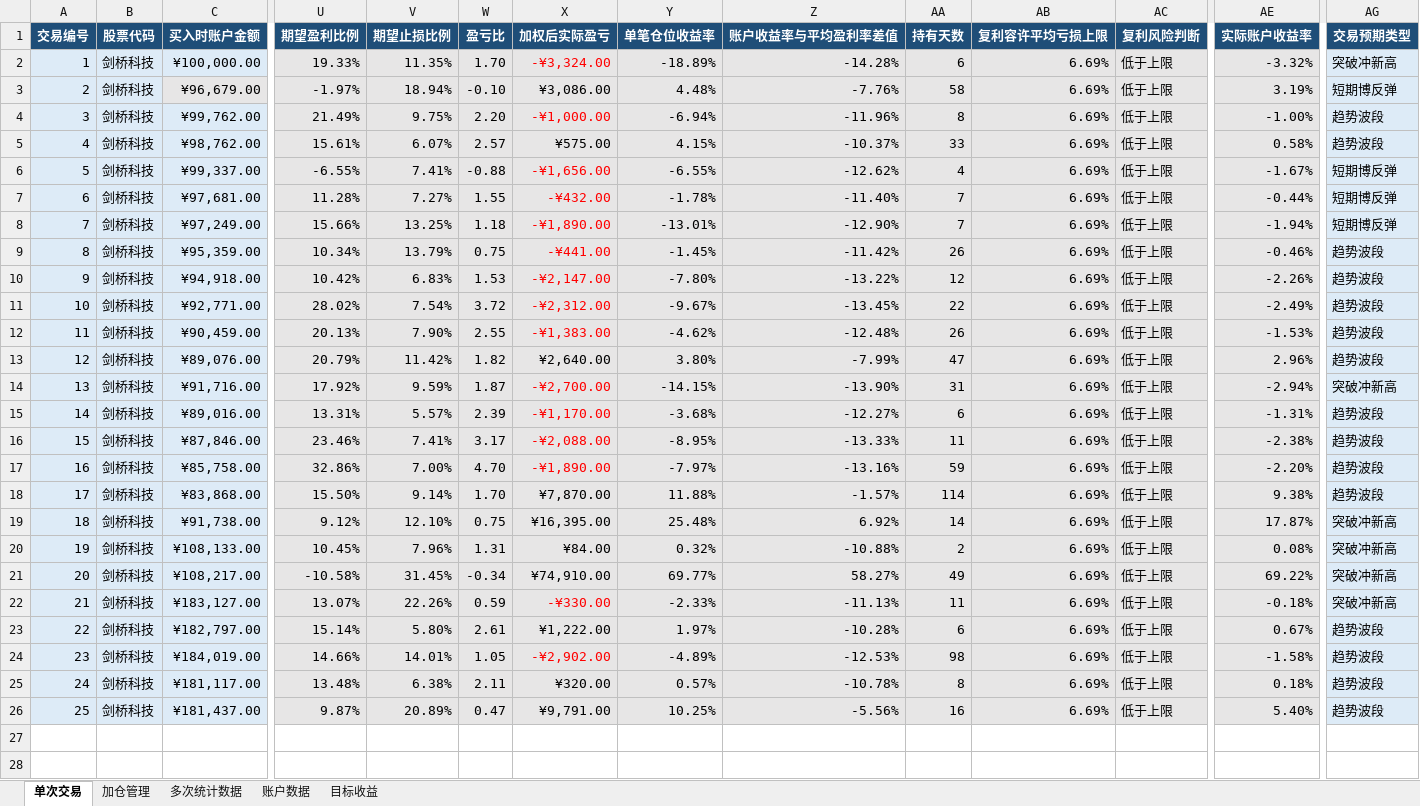
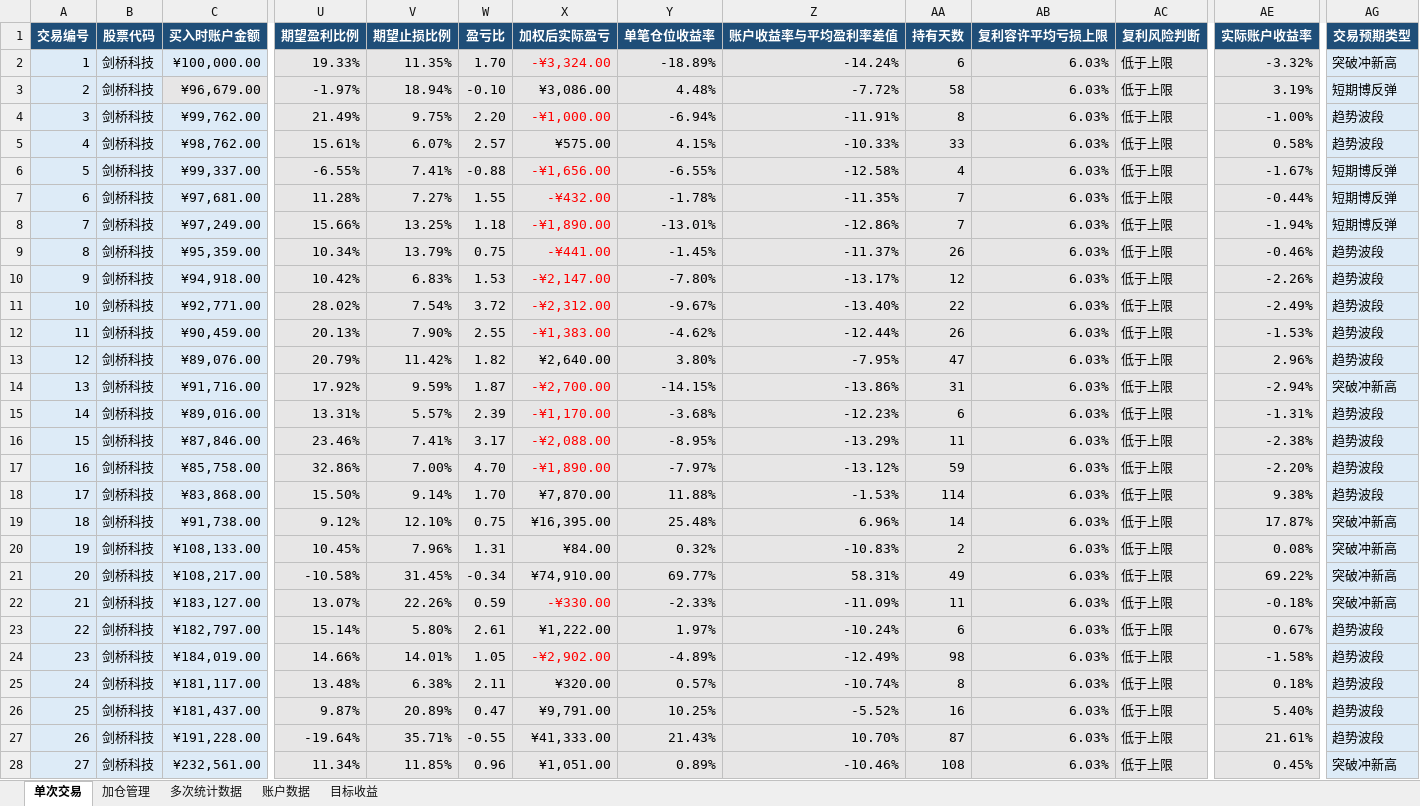
Before and after one commit to yooner/learn_socks, an Excel workbook: 交易管理系统200日均线往上操作.xlsx, sheet 单次交易, drawn as a sheet; only a part is shown, gaps mark what is left out; values as stored, in another font and other column widths than the file's, no borders; conditional formats and table styles not drawn; rows hold the shown columns only; the diff covers the shown part only; the diff names each change by its address in the sheet, - before the commit and + after, or states it on an @@ line.

```diff
--- a/交易管理系统200日均线往上操作.xlsx (sheet 单次交易)
+++ b/交易管理系统200日均线往上操作.xlsx (sheet 单次交易)
-Z2 (账户收益率与平均盈利率差值): -14.28%
+Z2 (账户收益率与平均盈利率差值): -14.24%
-AB2:AB26 (复利容许平均亏损上限): 6.69%
+AB2:AB26 (复利容许平均亏损上限): 6.03%
-Z3 (账户收益率与平均盈利率差值): -7.76%
+Z3 (账户收益率与平均盈利率差值): -7.72%
-Z4 (账户收益率与平均盈利率差值): -11.96%
+Z4 (账户收益率与平均盈利率差值): -11.91%
-Z5 (账户收益率与平均盈利率差值): -10.37%
+Z5 (账户收益率与平均盈利率差值): -10.33%
-Z6 (账户收益率与平均盈利率差值): -12.62%
+Z6 (账户收益率与平均盈利率差值): -12.58%
-Z7 (账户收益率与平均盈利率差值): -11.40%
+Z7 (账户收益率与平均盈利率差值): -11.35%
-Z8 (账户收益率与平均盈利率差值): -12.90%
+Z8 (账户收益率与平均盈利率差值): -12.86%
-Z9 (账户收益率与平均盈利率差值): -11.42%
+Z9 (账户收益率与平均盈利率差值): -11.37%
-Z10 (账户收益率与平均盈利率差值): -13.22%
+Z10 (账户收益率与平均盈利率差值): -13.17%
-Z11 (账户收益率与平均盈利率差值): -13.45%
+Z11 (账户收益率与平均盈利率差值): -13.40%
-Z12 (账户收益率与平均盈利率差值): -12.48%
+Z12 (账户收益率与平均盈利率差值): -12.44%
-Z13 (账户收益率与平均盈利率差值): -7.99%
+Z13 (账户收益率与平均盈利率差值): -7.95%
-Z14 (账户收益率与平均盈利率差值): -13.90%
+Z14 (账户收益率与平均盈利率差值): -13.86%
-Z15 (账户收益率与平均盈利率差值): -12.27%
+Z15 (账户收益率与平均盈利率差值): -12.23%
-Z16 (账户收益率与平均盈利率差值): -13.33%
+Z16 (账户收益率与平均盈利率差值): -13.29%
-Z17 (账户收益率与平均盈利率差值): -13.16%
+Z17 (账户收益率与平均盈利率差值): -13.12%
-Z18 (账户收益率与平均盈利率差值): -1.57%
+Z18 (账户收益率与平均盈利率差值): -1.53%
-Z19 (账户收益率与平均盈利率差值): 6.92%
+Z19 (账户收益率与平均盈利率差值): 6.96%
-Z20 (账户收益率与平均盈利率差值): -10.88%
+Z20 (账户收益率与平均盈利率差值): -10.83%
-Z21 (账户收益率与平均盈利率差值): 58.27%
+Z21 (账户收益率与平均盈利率差值): 58.31%
-Z22 (账户收益率与平均盈利率差值): -11.13%
+Z22 (账户收益率与平均盈利率差值): -11.09%
-Z23 (账户收益率与平均盈利率差值): -10.28%
+Z23 (账户收益率与平均盈利率差值): -10.24%
-Z24 (账户收益率与平均盈利率差值): -12.53%
+Z24 (账户收益率与平均盈利率差值): -12.49%
-Z25 (账户收益率与平均盈利率差值): -10.78%
+Z25 (账户收益率与平均盈利率差值): -10.74%
-Z26 (账户收益率与平均盈利率差值): -5.56%
+Z26 (账户收益率与平均盈利率差值): -5.52%
+row 27: 26 | 剑桥科技 | ¥191,228.00 | -19.64% | 35.71% | -0.55 | ¥41,333.00 | 21.43% | 10.70% | 87 | 6.03% | 低于上限 | 21.61% | 趋势波段
+row 28: 27 | 剑桥科技 | ¥232,561.00 | 11.34% | 11.85% | 0.96 | ¥1,051.00 | 0.89% | -10.46% | 108 | 6.03% | 低于上限 | 0.45% | 突破冲新高
```
Also changed, not shown: 23 added rows elsewhere in this sheet, sheet 加仓管理, sheet 多次统计数据, sheet 账户数据, sheet 目标收益, 交易管理及时止损2.xlsx.
